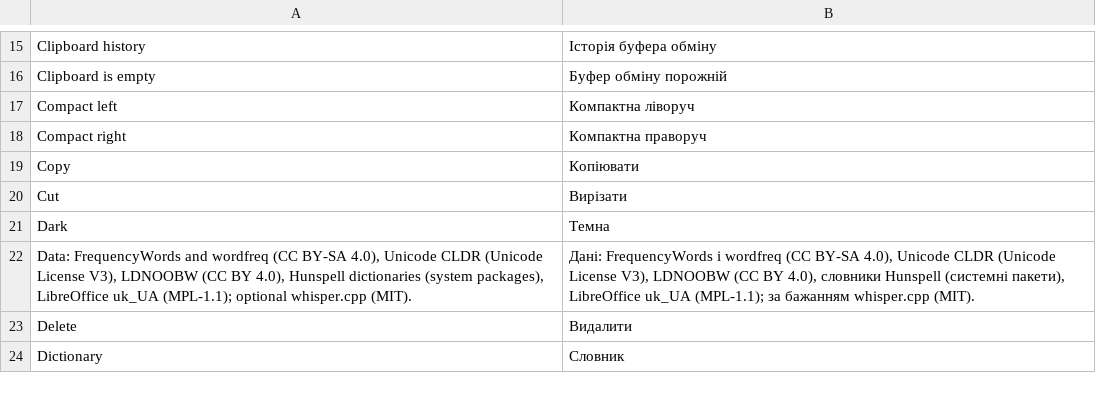
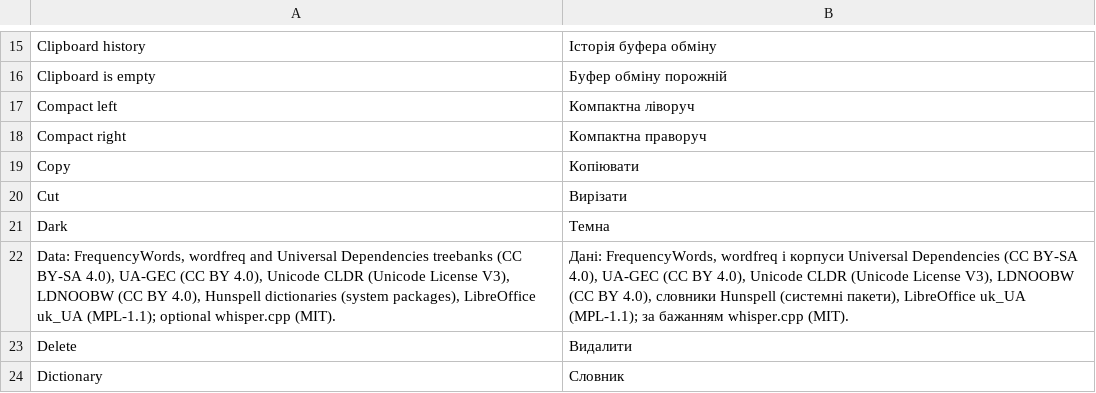
Before and after one commit to M0npet/Tastra-Keyboard, a TSV file: data/i18n/uk.tsv, drawn as a sheet; only a part is shown, gaps mark what is left out; removed rows and columns are numbered as before the commit, all else as after; the diff names each change by its address in the sheet, - before the commit and + after, or states it on an @@ line.

```diff
--- a/data/i18n/uk.tsv
+++ b/data/i18n/uk.tsv
-row 22: Data: FrequencyWords and wordfreq (CC BY-SA 4.0), Unicode CLDR (Unicode License V3), LDNOOBW (CC BY 4.0), Hunspell dictionaries (system packages), LibreOffice uk_UA (MPL-1.1); optional whisper.cpp (MIT). | Дані: FrequencyWords і wordfreq (CC BY-SA 4.0), Unicode CLDR (Unicode License V3), LDNOOBW (CC BY 4.0), словники Hunspell (системні пакети), LibreOffice uk_UA (MPL-1.1); за бажанням whisper.cpp (MIT).
+row 22: Data: FrequencyWords, wordfreq and Universal Dependencies treebanks (CC BY-SA 4.0), UA-GEC (CC BY 4.0), Unicode CLDR (Unicode License V3), LDNOOBW (CC BY 4.0), Hunspell dictionaries (system packages), LibreOffice uk_UA (MPL-1.1); optional whisper.cpp (MIT). | Дані: FrequencyWords, wordfreq і корпуси Universal Dependencies (CC BY-SA 4.0), UA-GEC (CC BY 4.0), Unicode CLDR (Unicode License V3), LDNOOBW (CC BY 4.0), словники Hunspell (системні пакети), LibreOffice uk_UA (MPL-1.1); за бажанням whisper.cpp (MIT).
```
Also changed, not shown: data/i18n/de.tsv, data/i18n/ru.tsv, 15 other files.
